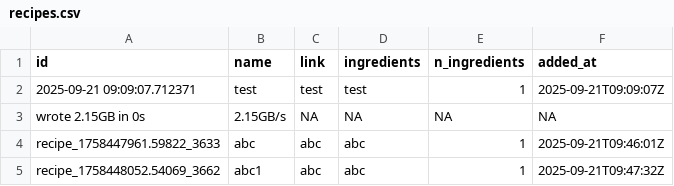
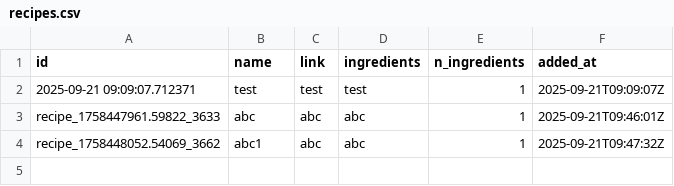
Before and after one commit to thomaspnice/recipe_box, a CSV file: recipes.csv, drawn as a sheet.

Commit message:
Update recipes.csv

```diff
--- a/recipes.csv
+++ b/recipes.csv
@@ -2,3 +2,2 @@ id,name,link,ingredients,n_ingredients,added_at
 2025-09-21 09:09:07.712371,test,test,test,1,2025-09-21T09:09:07Z
-wrote 2.15GB in  0s,2.15GB/s,NA,NA,NA,NA
 recipe_1758447961.59822_3633,abc,abc,abc,1,2025-09-21T09:46:01Z
```
